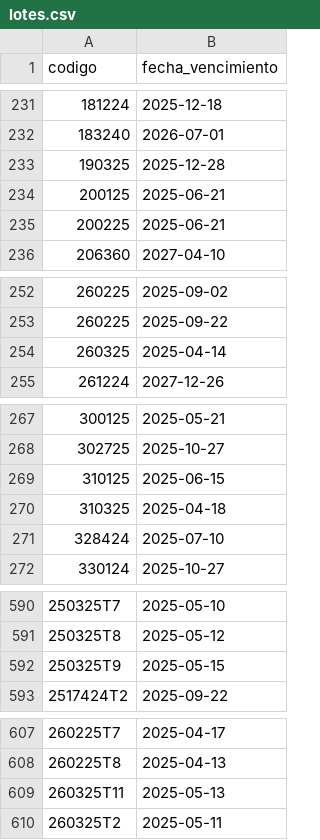
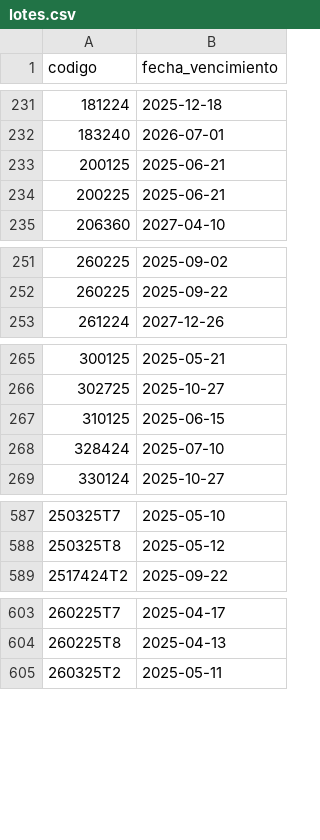
Before and after one commit to eddieluis37/10mega, a CSV file: database/data/lotes.csv, drawn as a sheet; only a part is shown, gaps mark what is left out; the diff names each change by its address in the sheet, - before the commit and + after, or states it on an @@ line.

Commit message:
data lote ajustada

```diff
--- a/database/data/lotes.csv
+++ b/database/data/lotes.csv
-row 233: 190325 | 2025-12-28
-row 254: 260325 | 2025-04-14
-row 270: 310325 | 2025-04-18
-row 592: 250325T9 | 2025-05-15
-row 609: 260325T11 | 2025-05-13
```
